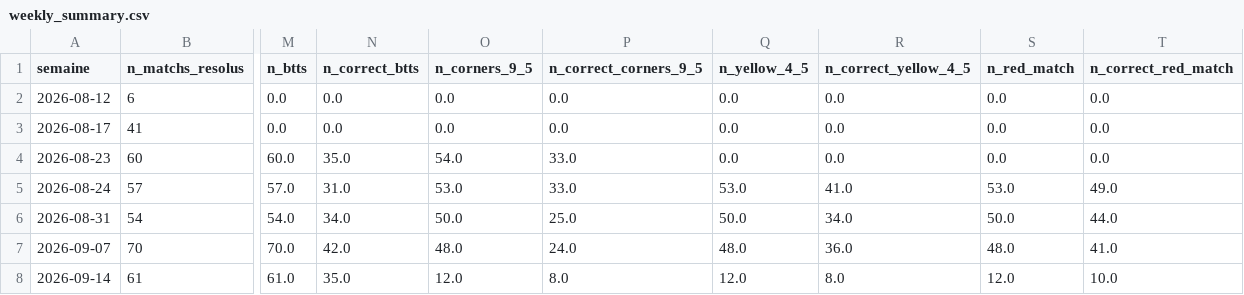
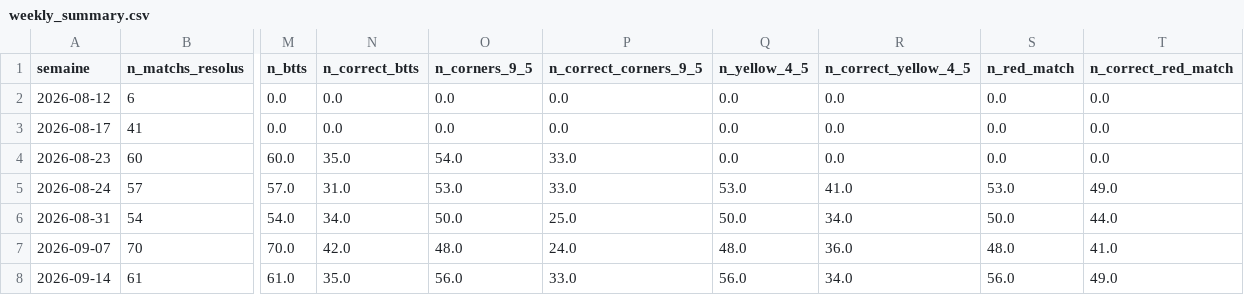
Before and after one commit to ezekiel27egoun/football-predictor, a CSV file: data/tracking/weekly_summary.csv, drawn as a sheet; only a part is shown, gaps mark what is left out; the diff names each change by its address in the sheet, - before the commit and + after, or states it on an @@ line.

```diff
--- a/data/tracking/weekly_summary.csv
+++ b/data/tracking/weekly_summary.csv
-O8 (n_corners_9_5): 12.0
+O8 (n_corners_9_5): 56.0
-P8 (n_correct_corners_9_5): 8.0
+P8 (n_correct_corners_9_5): 33.0
-Q8 (n_yellow_4_5): 12.0
+Q8 (n_yellow_4_5): 56.0
-R8 (n_correct_yellow_4_5): 8.0
+R8 (n_correct_yellow_4_5): 34.0
-S8 (n_red_match): 12.0
+S8 (n_red_match): 56.0
-T8 (n_correct_red_match): 10.0
+T8 (n_correct_red_match): 49.0
```
Also changed, not shown: data/tracking/predictions_2026-09-14.csv, 1 other file.
